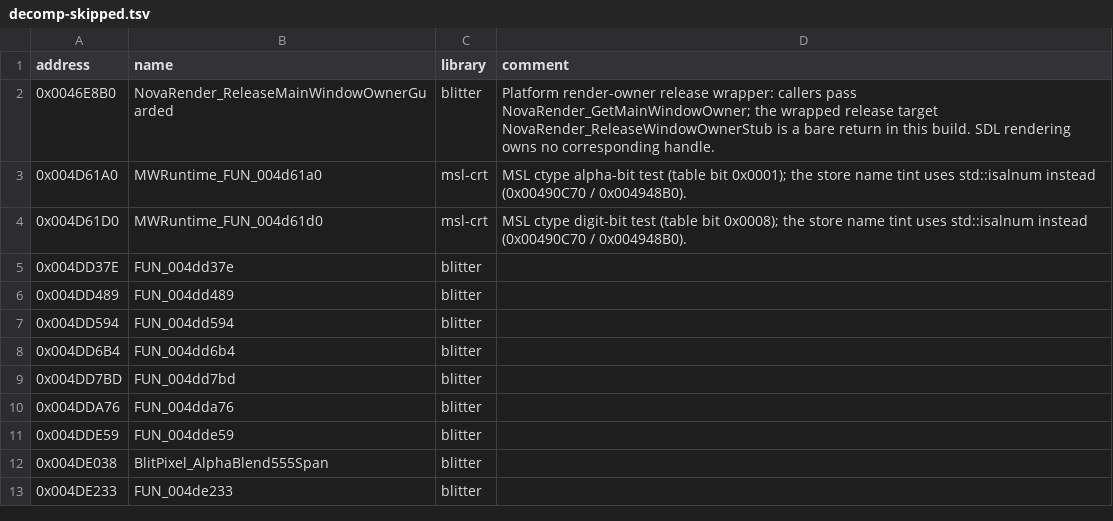
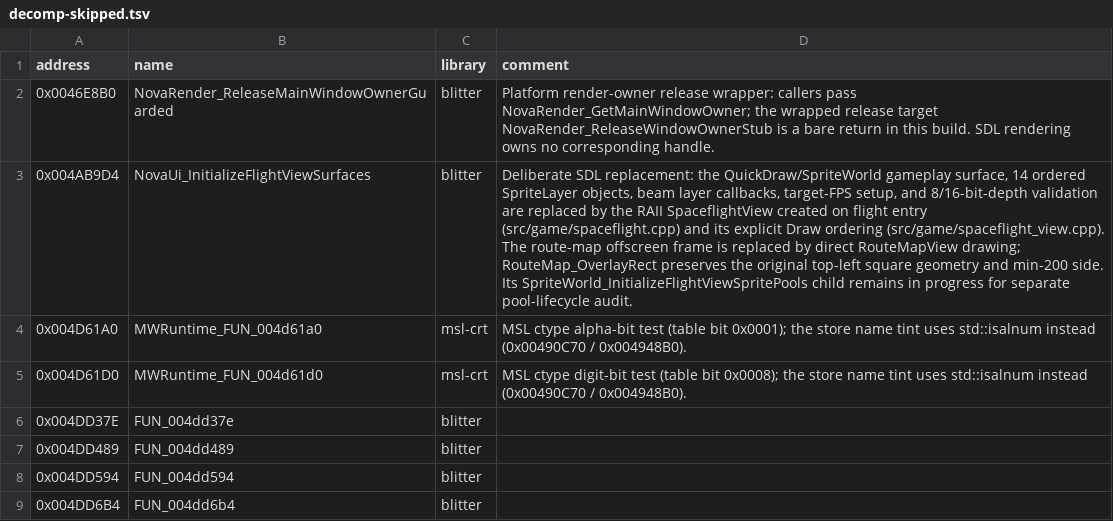
Before and after one commit to wraitii/evnova-decomp, a TSV file: decomp-skipped.tsv, drawn as a sheet; only a part is shown; the shorter side is filled out with more unchanged rows; the diff names each change by its address in the sheet, - before the commit and + after, or states it on an @@ line.

Commit message:
Record the flight-view surface startup as an SDL replacement
NovaUi_InitializeFlightViewSurfaces (0x004ab9d4) sets up the QuickDraw/
SpriteWorld gameplay surface, ordered sprite layers, render hooks and
depth validation. That is replaced by the RAII SpaceflightView created on
flight entry plus its explicit draw ordering, so move the row from
decomp-progress to decomp-skipped (blitter) with the mapping noted.

RouteMap_OverlayRect keeps the original top-left square geometry and
min-200 side; the SpriteWorld_InitializeFlightViewSpritePools child stays
in progress for the pool-lifecycle audit.

```diff
--- a/decomp-skipped.tsv
+++ b/decomp-skipped.tsv
+row 3: 0x004AB9D4 | NovaUi_InitializeFlightViewSurfaces | blitter | Deliberate SDL replacement: the QuickDraw/SpriteWorld gameplay surface, 14 ordered SpriteLayer objects, beam layer callbacks, target-FPS setup, and 8/16-bit-depth validation are replaced by the RAII SpaceflightView created on flight entry (src/game/spaceflight.cpp) and its explicit Draw ordering (src/game/spaceflight_view.cpp). The route-map offscreen frame is replaced by direct RouteMapView drawing; RouteMap_OverlayRect preserves the original top-left square geometry and min-200 side. Its SpriteWorld_InitializeFlightViewSpritePools child remains in progress for separate pool-lifecycle audit.
```
Also changed, not shown: decomp-progress.tsv.
